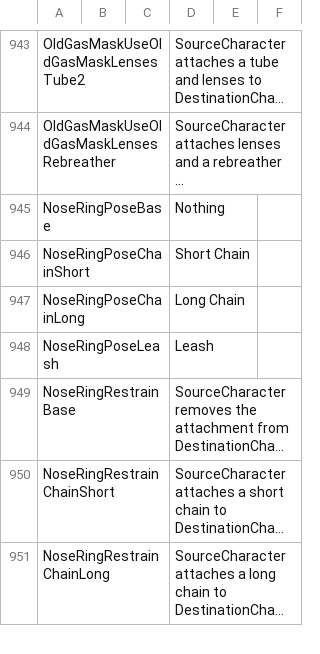
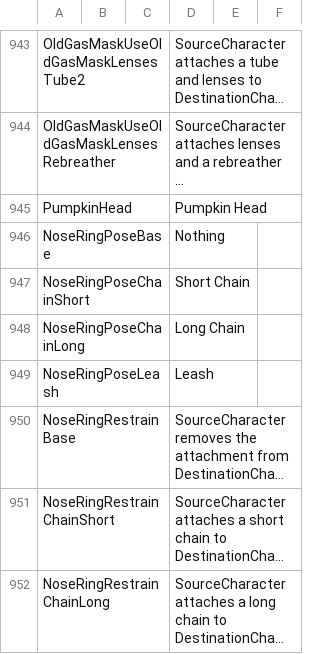
Before and after one commit to aldarris/Bondage-College, a CSV file: BondageClub/Screens/Character/Player/Dialog_Player.csv, drawn as a sheet; only a part is shown, gaps mark what is left out; long unchanged cells end in …; the diff names each change by its address in the sheet, - before the commit and + after, or states it on an @@ line.

```diff
--- a/BondageClub/Screens/Character/Player/Dialog_Player.csv
+++ b/BondageClub/Screens/Character/Player/Dialog_Player.csv
+row 945: PumpkinHead |  |  | Pumpkin Head
```
Also changed, not shown: BondageClub/Assets/Female3DCG/Female3DCG.csv, 4 other files.
